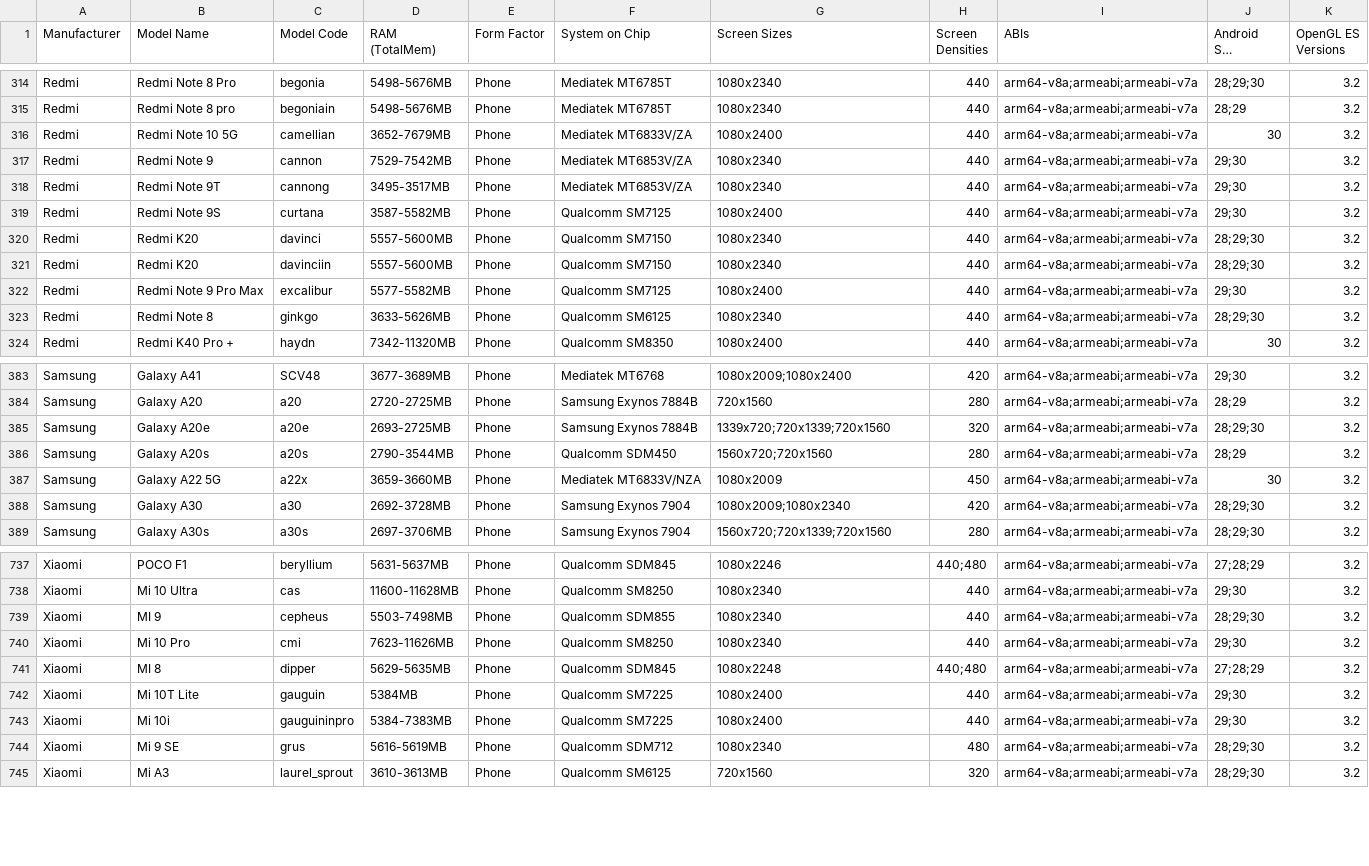
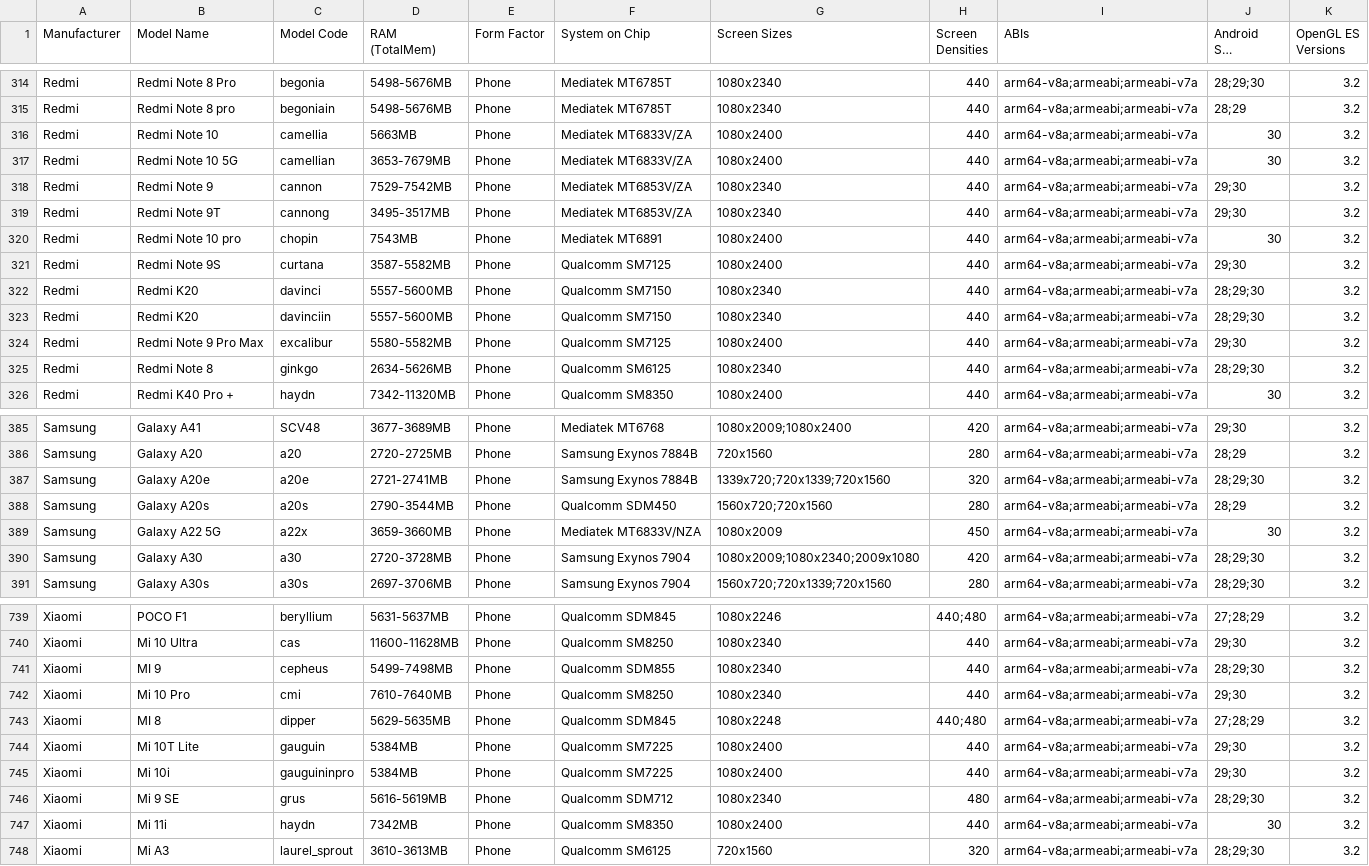
Before and after one commit to rolandsmeenk/ARCore-devices, a CSV file: arcore_devicelist.csv, drawn as a sheet; only a part is shown, gaps mark what is left out; long unchanged cells end in …; the diff covers the shown part only.

Commit message:
Updated lists 7-6-2021

```diff
--- a/arcore_devicelist.csv
+++ b/arcore_devicelist.csv
@@ -315,5 +315,7 @@ Redmi,Redmi Note 8 Pro,begonia,5498-5676MB,Phone,Mediatek MT6785T,1080x2340,440,
 Redmi,Redmi Note 8 pro,begoniain,5498-5676MB,Phone,Mediatek MT6785T,1080x2340,440,arm64-v8a;armeabi;armeabi-v7a,28;29,3.2
-Redmi,Redmi Note 10 5G,camellian,3652-7679MB,Phone,Mediatek MT6833V/ZA,1080x2400,440,arm64-v8a;armeabi;armeabi-v7a,30,3.2
+Redmi,Redmi Note 10,camellia,5663MB,Phone,Mediatek MT6833V/ZA,1080x2400,440,arm64-v8a;armeabi;armeabi-v7a,30,3.2
+Redmi,Redmi Note 10 5G,camellian,3653-7679MB,Phone,Mediatek MT6833V/ZA,1080x2400,440,arm64-v8a;armeabi;armeabi-v7a,30,3.2
 Redmi,Redmi Note 9,cannon,7529-7542MB,Phone,Mediatek MT6853V/ZA,1080x2340,440,arm64-v8a;armeabi;armeabi-v7a,29;30,3.2
 Redmi,Redmi Note 9T,cannong,3495-3517MB,Phone,Mediatek MT6853V/ZA,1080x2340,440,arm64-v8a;armeabi;armeabi-v7a,29;30,3.2
+Redmi,Redmi Note 10 pro,chopin,7543MB,Phone,Mediatek MT6891,1080x2400,440,arm64-v8a;armeabi;armeabi-v7a,30,3.2
 Redmi,Redmi Note 9S,curtana,3587-5582MB,Phone,Qualcomm SM7125,1080x2400,440,arm64-v8a;armeabi;armeabi-v7a,29;30,3.2
@@ -321,4 +323,4 @@ Redmi,Redmi K20,davinci,5557-5600MB,Phone,Qualcomm SM7150,1080x2340,440,arm64-v8
 Redmi,Redmi K20,davinciin,5557-5600MB,Phone,Qualcomm SM7150,1080x2340,440,arm64-v8a;armeabi;armeabi-v7a,28;29;30,3.2
-Redmi,Redmi Note 9 Pro Max,excalibur,5577-5582MB,Phone,Qualcomm SM7125,1080x2400,440,arm64-v8a;armeabi;armeabi-v7a,29;30,3.2
-Redmi,Redmi Note 8,ginkgo,3633-5626MB,Phone,Qualcomm SM6125,1080x2340,440,arm64-v8a;armeabi;armeabi-v7a,28;29;30,3.2
+Redmi,Redmi Note 9 Pro Max,excalibur,5580-5582MB,Phone,Qualcomm SM7125,1080x2400,440,arm64-v8a;armeabi;armeabi-v7a,29;30,3.2
+Redmi,Redmi Note 8,ginkgo,2634-5626MB,Phone,Qualcomm SM6125,1080x2340,440,arm64-v8a;armeabi;armeabi-v7a,28;29;30,3.2
 Redmi,Redmi K40 Pro +,haydn,7342-11320MB,Phone,Qualcomm SM8350,1080x2400,440,arm64-v8a;armeabi;armeabi-v7a,30,3.2
@@ -384,6 +386,6 @@ Samsung,Galaxy A41,SCV48,3677-3689MB,Phone,Mediatek MT6768,1080x2009;1080x2400,4
 Samsung,Galaxy A20,a20,2720-2725MB,Phone,Samsung Exynos 7884B,720x1560,280,arm64-v8a;armeabi;armeabi-v7a,28;29,3.2
-Samsung,Galaxy A20e,a20e,2693-2725MB,Phone,Samsung Exynos 7884B,1339x720;720x1339;720x1560,320,arm64-v8a;armeabi;armeabi-v7a,28;29;30,3.2
+Samsung,Galaxy A20e,a20e,2721-2741MB,Phone,Samsung Exynos 7884B,1339x720;720x1339;720x1560,320,arm64-v8a;armeabi;armeabi-v7a,28;29;30,3.2
 Samsung,Galaxy A20s,a20s,2790-3544MB,Phone,Qualcomm SDM450,1560x720;720x1560,280,arm64-v8a;armeabi;armeabi-v7a,28;29,3.2
 Samsung,Galaxy A22 5G,a22x,3659-3660MB,Phone,Mediatek MT6833V/NZA,1080x2009,450,arm64-v8a;armeabi;armeabi-v7a,30,3.2
-Samsung,Galaxy A30,a30,2692-3728MB,Phone,Samsung Exynos 7904,1080x2009;1080x2340,420,arm64-v8a;armeabi;armeabi-v7a,28;29;30,3.2
+Samsung,Galaxy A30,a30,2720-3728MB,Phone,Samsung Exynos 7904,1080x2009;1080x2340;2009x1080,420,arm64-v8a;armeabi;armeabi-v7a,28;29;30,3.2
 Samsung,Galaxy A30s,a30s,2697-3706MB,Phone,Samsung Exynos 7904,1560x720;720x1339;720x1560,280,arm64-v8a;armeabi;armeabi-v7a,28;29;30,3.2
@@ -738,8 +740,9 @@ Xiaomi,POCO F1,beryllium,5631-5637MB,Phone,Qualcomm SDM845,1080x2246,440;480,arm
 Xiaomi,Mi 10 Ultra,cas,11600-11628MB,Phone,Qualcomm SM8250,1080x2340,440,arm64-v8a;armeabi;armeabi-v7a,29;30,3.2
-Xiaomi,MI 9,cepheus,5503-7498MB,Phone,Qualcomm SDM855,1080x2340,440,arm64-v8a;armeabi;armeabi-v7a,28;29;30,3.2
-Xiaomi,Mi 10 Pro,cmi,7623-11626MB,Phone,Qualcomm SM8250,1080x2340,440,arm64-v8a;armeabi;armeabi-v7a,29;30,3.2
+Xiaomi,MI 9,cepheus,5499-7498MB,Phone,Qualcomm SDM855,1080x2340,440,arm64-v8a;armeabi;armeabi-v7a,28;29;30,3.2
+Xiaomi,Mi 10 Pro,cmi,7610-7640MB,Phone,Qualcomm SM8250,1080x2340,440,arm64-v8a;armeabi;armeabi-v7a,29;30,3.2
 Xiaomi,MI 8,dipper,5629-5635MB,Phone,Qualcomm SDM845,1080x2248,440;480,arm64-v8a;armeabi;armeabi-v7a,27;28;29,3.2
 Xiaomi,Mi 10T Lite,gauguin,5384MB,Phone,Qualcomm SM7225,1080x2400,440,arm64-v8a;armeabi;armeabi-v7a,29;30,3.2
-Xiaomi,Mi 10i ,gauguininpro,5384-7383MB,Phone,Qualcomm SM7225,1080x2400,440,arm64-v8a;armeabi;armeabi-v7a,29;30,3.2
+Xiaomi,Mi 10i ,gauguininpro,5384MB,Phone,Qualcomm SM7225,1080x2400,440,arm64-v8a;armeabi;armeabi-v7a,29;30,3.2
 Xiaomi,Mi 9 SE,grus,5616-5619MB,Phone,Qualcomm SDM712,1080x2340,480,arm64-v8a;armeabi;armeabi-v7a,28;29;30,3.2
+Xiaomi,Mi 11i,haydn,7342MB,Phone,Qualcomm SM8350,1080x2400,440,arm64-v8a;armeabi;armeabi-v7a,30,3.2
 Xiaomi,Mi A3,laurel_sprout,3610-3613MB,Phone,Qualcomm SM6125,720x1560,320,arm64-v8a;armeabi;armeabi-v7a,28;29;30,3.2
```
Also changed, not shown: 95 edited cells elsewhere in this file, arcore_devicelist_depth_api_support.csv, arcore_devicelist_tablets.csv.
